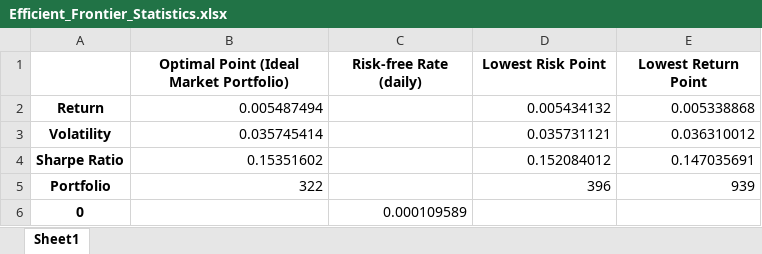
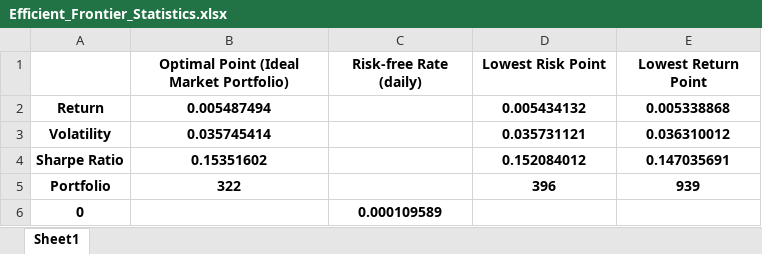
Before and after one commit to wallkool/Cryptocurrency-ETFs---BTC---ETH, an Excel workbook: ETF_Predict_After_ETF_Project/Python/Code and Chart/Efficient Frontier/Result/Efficient_Frontier_Statistics.xlsx, sheet Sheet1, drawn as a sheet; values as stored, in another font and other column widths than the file's, no borders; the diff names each change by its address in the sheet, - before the commit and + after, or states it on an @@ line.

```diff
--- a/ETF_Predict_After_ETF_Project/Python/Code and Chart/Efficient Frontier/Result/Efficient_Frontier_Statistics.xlsx (sheet Sheet1)
+++ b/ETF_Predict_After_ETF_Project/Python/Code and Chart/Efficient Frontier/Result/Efficient_Frontier_Statistics.xlsx (sheet Sheet1)
@@ B2:B5 bold: off → on, alignment: right → center @@
@@ D2:E5 bold: off → on, alignment: right → center @@
@@ C6 bold: off → on, alignment: right → center @@
```
Also changed, not shown: 20 other files.
